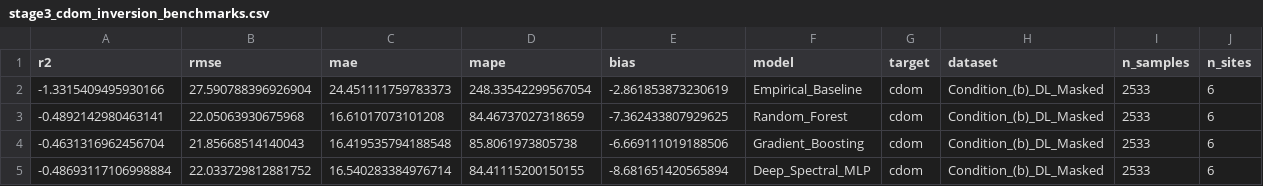
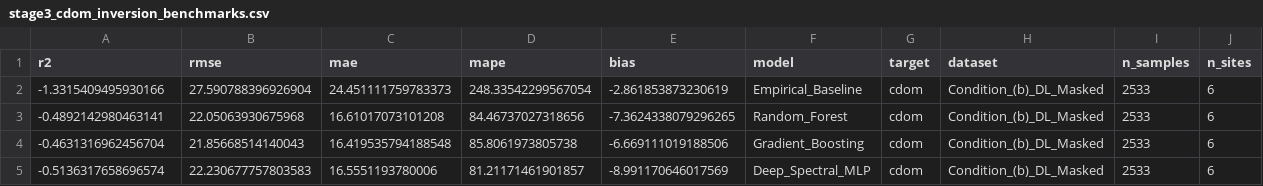
Before and after one commit to tobinantony2003/satellite-water-monitoring-ai, a CSV file: results/tables/stage3_cdom_inversion_benchmarks.csv, drawn as a sheet.

```diff
--- a/results/tables/stage3_cdom_inversion_benchmarks.csv
+++ b/results/tables/stage3_cdom_inversion_benchmarks.csv
@@ -2,4 +2,4 @@ r2,rmse,mae,mape,bias,model,target,dataset,n_samples,n_sites
 -1.3315409495930166,27.590788396926904,24.451111759783373,248.33542299567054,-2.861853873230619,Empirical_Baseline,cdom,Condition_(b)_DL_Masked,2533,6
--0.4892142980463141,22.05063930675968,16.61017073101208,84.46737027318659,-7.362433807929625,Random_Forest,cdom,Condition_(b)_DL_Masked,2533,6
+-0.4892142980463141,22.05063930675968,16.61017073101208,84.46737027318656,-7.3624338079296265,Random_Forest,cdom,Condition_(b)_DL_Masked,2533,6
 -0.4631316962456704,21.85668514140043,16.419535794188548,85.8061973805738,-6.669111019188506,Gradient_Boosting,cdom,Condition_(b)_DL_Masked,2533,6
--0.48693117106998884,22.033729812881752,16.540283384976714,84.41115200150155,-8.681651420565894,Deep_Spectral_MLP,cdom,Condition_(b)_DL_Masked,2533,6
+-0.5136317658696574,22.230677757803583,16.5551193780006,81.21171461901857,-8.991170646017569,Deep_Spectral_MLP,cdom,Condition_(b)_DL_Masked,2533,6
```
Also changed, not shown: results/tables/stage3_chlorophyll_inversion_benchmarks.csv, results/tables/stage3_consolidated_inversion_benchmarks.csv, 21 other files.
